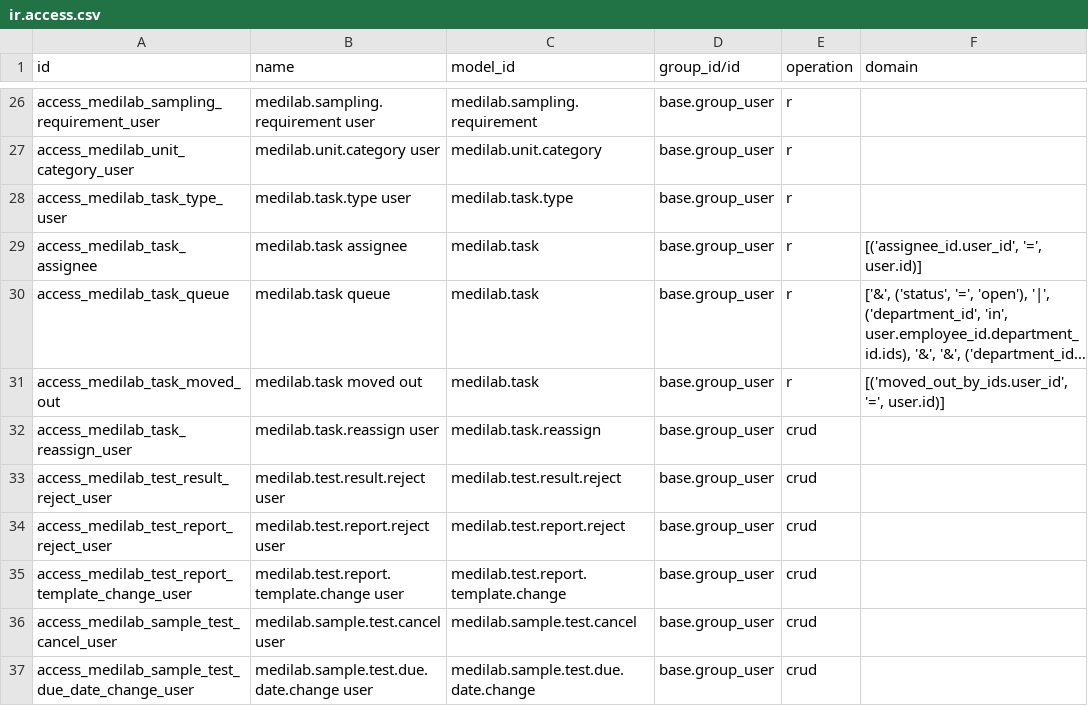
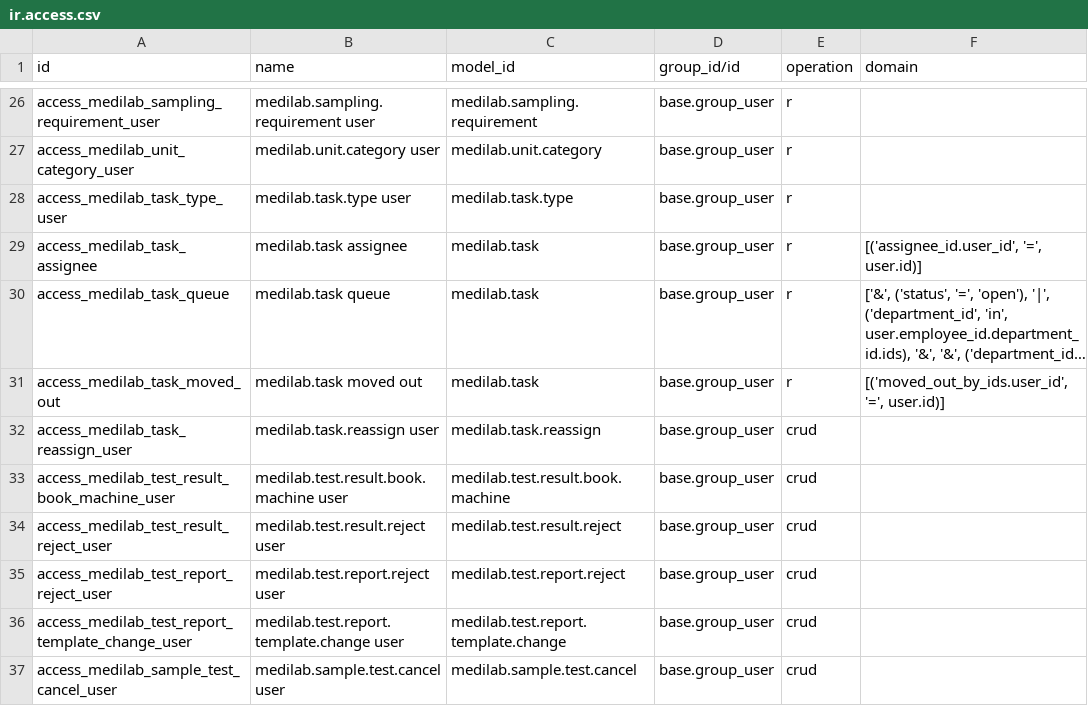
Before and after one commit to SoltuneMontepre/medilab, a CSV file: src/core/modules/sol_laboratory/security/ir.access.csv, drawn as a sheet; only a part is shown, gaps mark what is left out; the shorter side is filled out with more unchanged rows; long unchanged cells end in ….

Commit message:
[feat] Let a tester book a free machine for a draft result measured without one

```diff
--- a/src/core/modules/sol_laboratory/security/ir.access.csv
+++ b/src/core/modules/sol_laboratory/security/ir.access.csv
@@ -32,2 +32,3 @@ access_medilab_task_moved_out,medilab.task moved out,medilab.task,base.group_use
 access_medilab_task_reassign_user,medilab.task.reassign user,medilab.task.reassign,base.group_user,crud,
+access_medilab_test_result_book_machine_user,medilab.test.result.book.machine user,medilab.test.result.book.machine,base.group_user,crud,
 access_medilab_test_result_reject_user,medilab.test.result.reject user,medilab.test.result.reject,base.group_user,crud,
```
Also changed, not shown: 13 other files.
